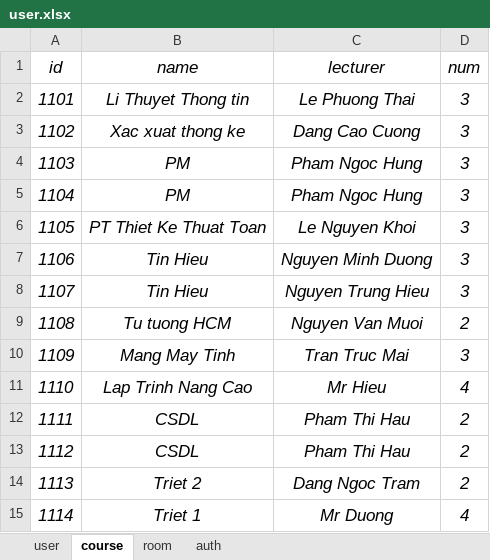
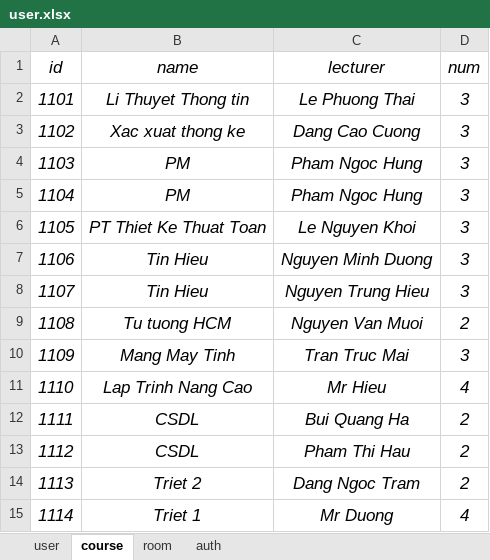
Before and after one commit to LamNguy/btl, an Excel workbook: appserver/controller/user.xlsx, sheet course, drawn as a sheet; values as stored, in another font and other column widths than the file's, no borders; the diff names each change by its address in the sheet, - before the commit and + after, or states it on an @@ line.

```diff
--- a/appserver/controller/user.xlsx (sheet course)
+++ b/appserver/controller/user.xlsx (sheet course)
-C12 (lecturer): Pham Thi Hau
+C12 (lecturer): Bui Quang Ha
```
Also changed, not shown: sheet room, sheet auth, 17 other files.
